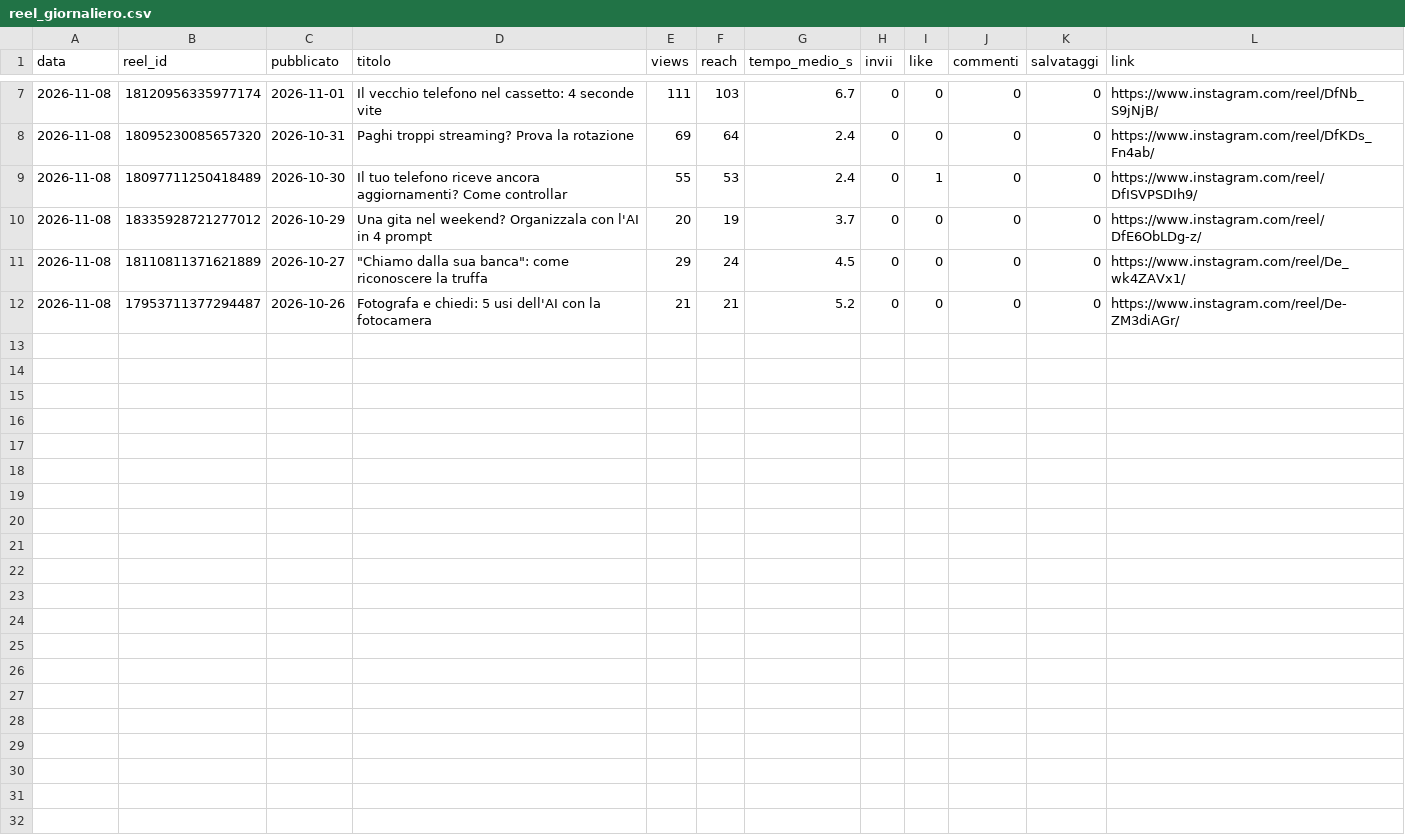
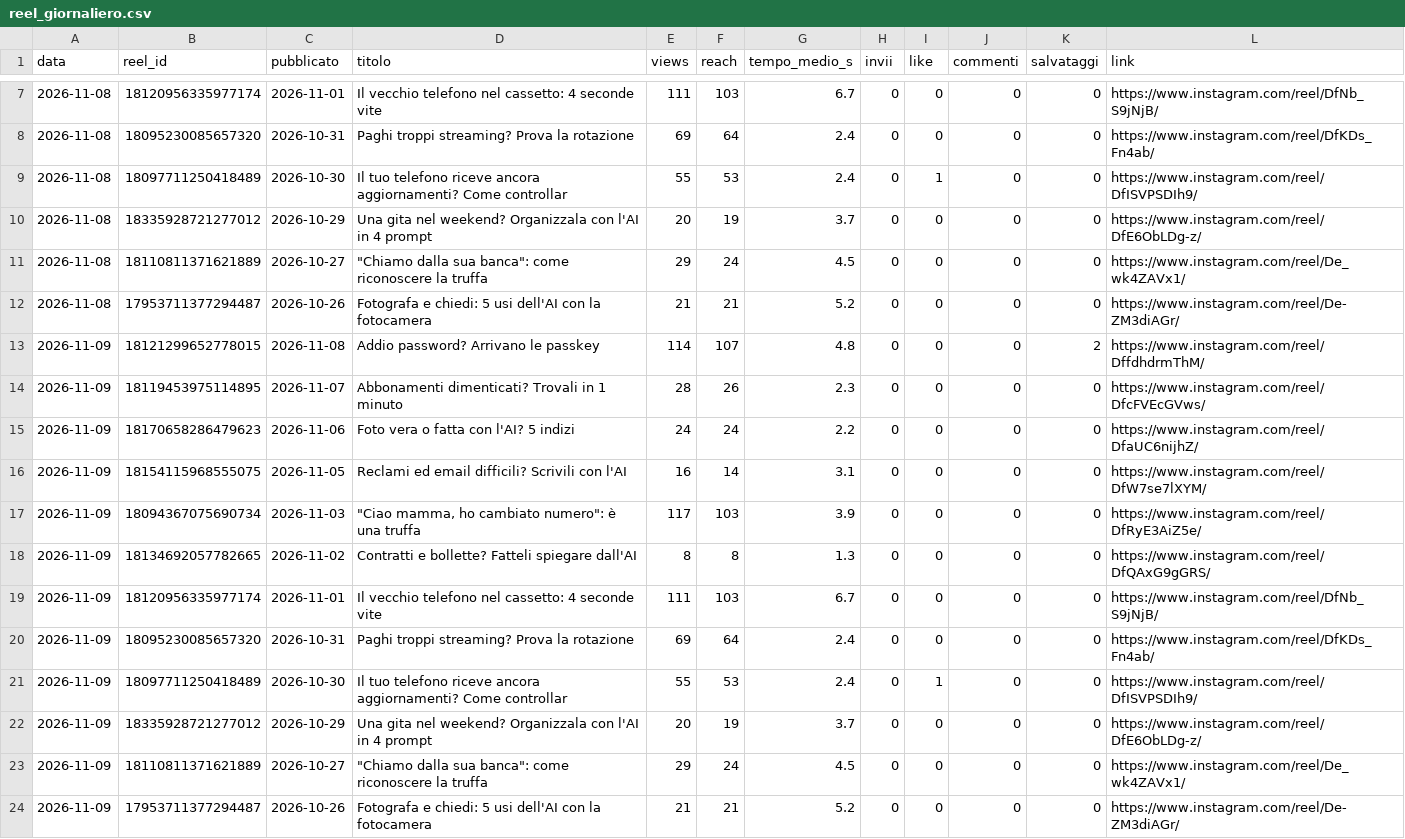
Before and after one commit to SimonePiro00/bitquotidiano, a CSV file: analisi/reel_giornaliero.csv, drawn as a sheet; only a part is shown, gaps mark what is left out; the diff names each change by its address in the sheet, - before the commit and + after, or states it on an @@ line.

Commit message:
Registro giornaliero

```diff
--- a/analisi/reel_giornaliero.csv
+++ b/analisi/reel_giornaliero.csv
+row 13: 2026-11-09 | 18121299652778015 | 2026-11-08 | Addio password? Arrivano le passkey | 114 | 107 | 4.8 | 0 | 0 | 0 | 2 | https://www.instagram.com/reel/DffdhdrmThM/
+row 14: 2026-11-09 | 18119453975114895 | 2026-11-07 | Abbonamenti dimenticati? Trovali in 1 minuto | 28 | 26 | 2.3 | 0 | 0 | 0 | 0 | https://www.instagram.com/reel/DfcFVEcGVws/
+row 15: 2026-11-09 | 18170658286479623 | 2026-11-06 | Foto vera o fatta con l'AI? 5 indizi | 24 | 24 | 2.2 | 0 | 0 | 0 | 0 | https://www.instagram.com/reel/DfaUC6nijhZ/
+row 16: 2026-11-09 | 18154115968555075 | 2026-11-05 | Reclami ed email difficili? Scrivili con l'AI | 16 | 14 | 3.1 | 0 | 0 | 0 | 0 | https://www.instagram.com/reel/DfW7se7lXYM/
+row 17: 2026-11-09 | 18094367075690734 | 2026-11-03 | "Ciao mamma, ho cambiato numero": è una truffa | 117 | 103 | 3.9 | 0 | 0 | 0 | 0 | https://www.instagram.com/reel/DfRyE3AiZ5e/
+row 18: 2026-11-09 | 18134692057782665 | 2026-11-02 | Contratti e bollette? Fatteli spiegare dall'AI | 8 | 8 | 1.3 | 0 | 0 | 0 | 0 | https://www.instagram.com/reel/DfQAxG9gGRS/
+row 19: 2026-11-09 | 18120956335977174 | 2026-11-01 | Il vecchio telefono nel cassetto: 4 seconde vite | 111 | 103 | 6.7 | 0 | 0 | 0 | 0 | https://www.instagram.com/reel/DfNb_S9jNjB/
+row 20: 2026-11-09 | 18095230085657320 | 2026-10-31 | Paghi troppi streaming? Prova la rotazione | 69 | 64 | 2.4 | 0 | 0 | 0 | 0 | https://www.instagram.com/reel/DfKDs_Fn4ab/
+row 21: 2026-11-09 | 18097711250418489 | 2026-10-30 | Il tuo telefono riceve ancora aggiornamenti? Come controllar | 55 | 53 | 2.4 | 0 | 1 | 0 | 0 | https://www.instagram.com/reel/DfISVPSDIh9/
+row 22: 2026-11-09 | 18335928721277012 | 2026-10-29 | Una gita nel weekend? Organizzala con l'AI in 4 prompt | 20 | 19 | 3.7 | 0 | 0 | 0 | 0 | https://www.instagram.com/reel/DfE6ObLDg-z/
+row 23: 2026-11-09 | 18110811371621889 | 2026-10-27 | "Chiamo dalla sua banca": come riconoscere la truffa | 29 | 24 | 4.5 | 0 | 0 | 0 | 0 | https://www.instagram.com/reel/De_wk4ZAVx1/
+row 24: 2026-11-09 | 17953711377294487 | 2026-10-26 | Fotografa e chiedi: 5 usi dell'AI con la fotocamera | 21 | 21 | 5.2 | 0 | 0 | 0 | 0 | https://www.instagram.com/reel/De-ZM3diAGr/
```
Also changed, not shown: 1 other file.
